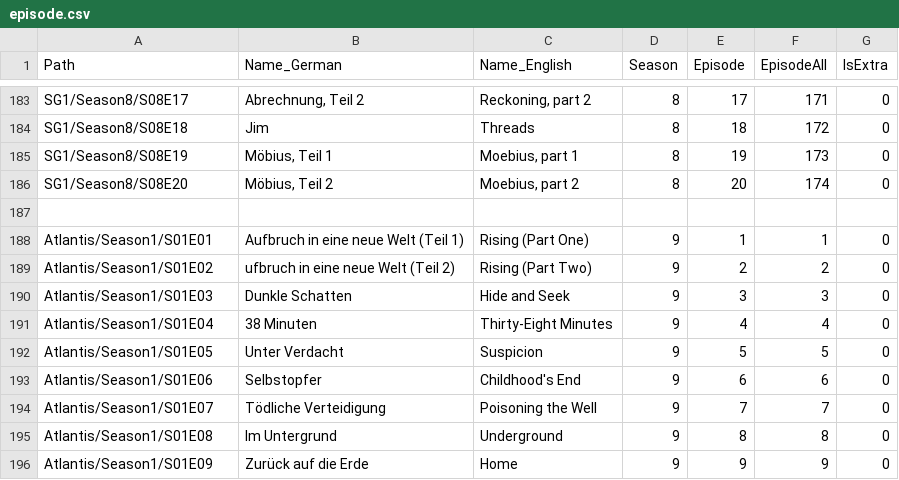
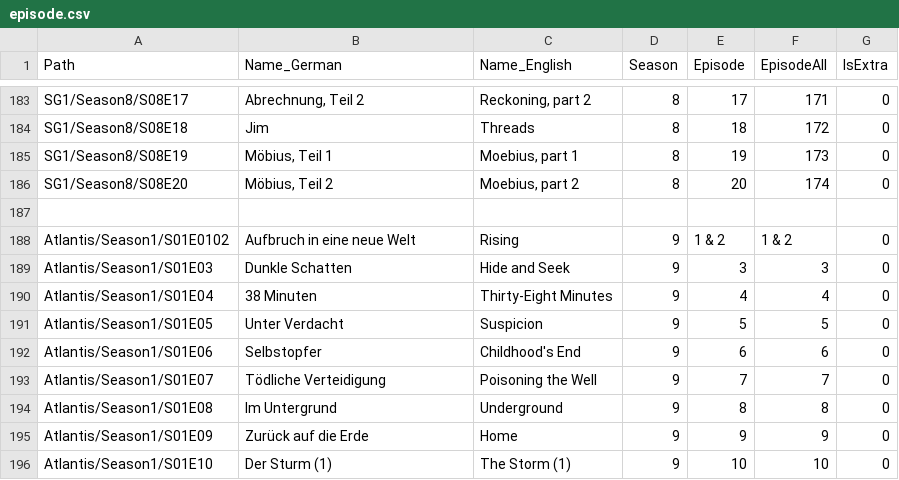
Before and after one commit to djaessel/syncron-bytes-manager, a CSV file: _tools/episode.csv, drawn as a sheet; only a part is shown, gaps mark what is left out; the shorter side is filled out with more unchanged rows; removed rows and columns are numbered as before the commit, all else as after; the diff names each change by its address in the sheet, - before the commit and + after, or states it on an @@ line.

Commit message:
Atlantis E0102 fix

```diff
--- a/_tools/episode.csv
+++ b/_tools/episode.csv
-row 188: Atlantis/Season1/S01E01 | Aufbruch in eine neue Welt (Teil 1) | Rising (Part One) | 9 | 1 | 1 | 0
-row 189: Atlantis/Season1/S01E02 | ufbruch in eine neue Welt (Teil 2) | Rising (Part Two) | 9 | 2 | 2 | 0
+row 188: Atlantis/Season1/S01E0102 | Aufbruch in eine neue Welt | Rising | 9 | 1 & 2 | 1 & 2 | 0
```
